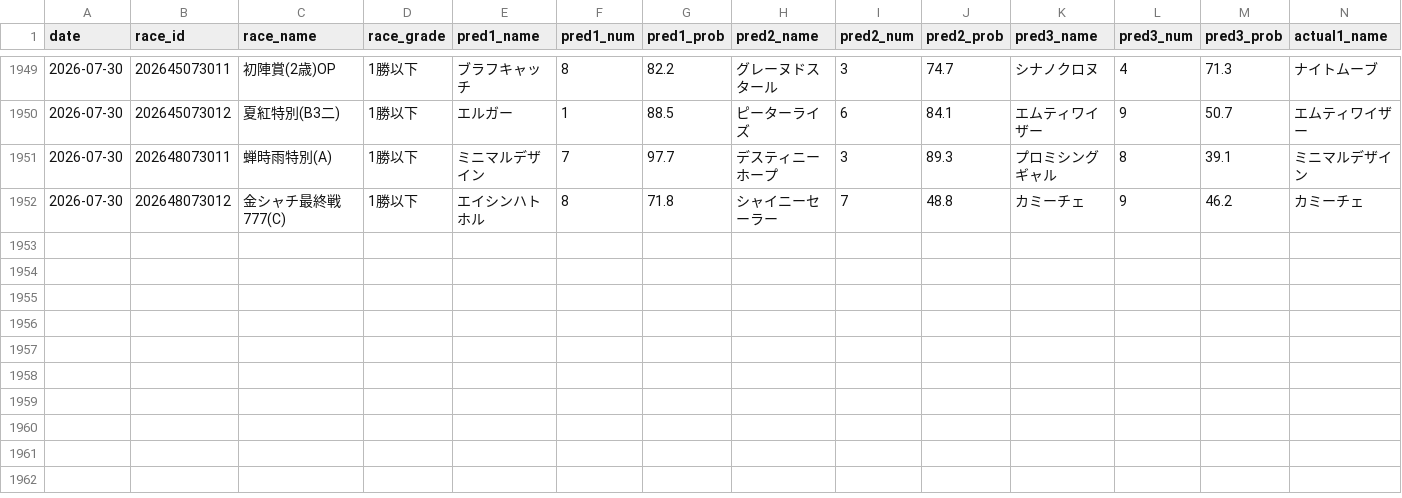
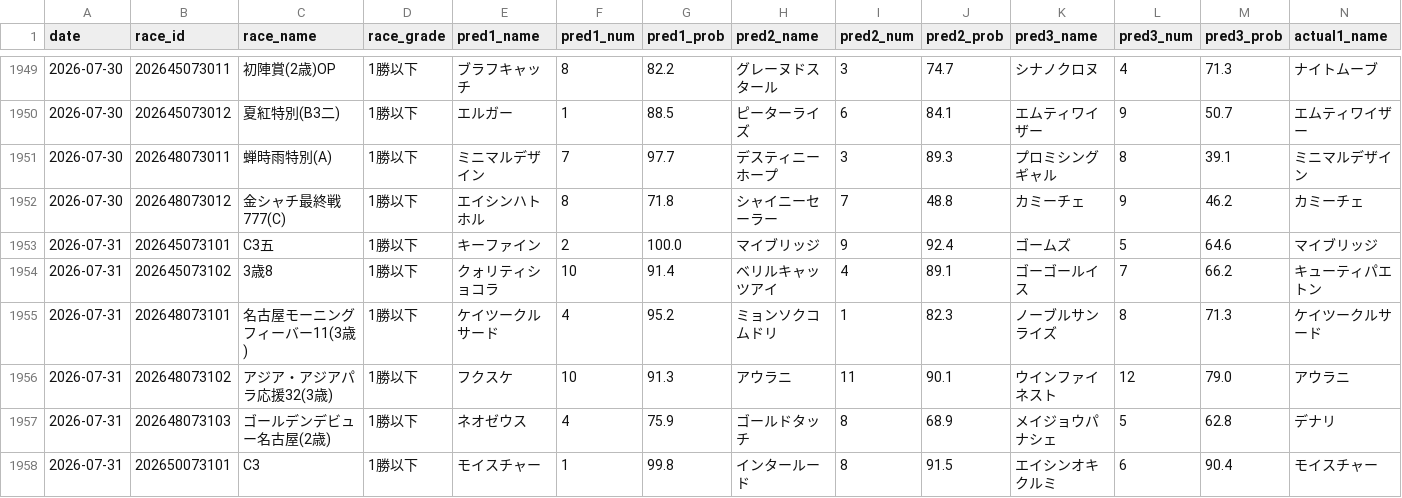
Before and after one commit to yssohrrs206038s-oss/keiba-nar, a CSV file: keiba_predictor/data/results_history.csv, drawn as a sheet; only a part is shown, gaps mark what is left out; rows hold the shown columns only; the diff names each change by its address in the sheet, - before the commit and + after, or states it on an @@ line.

```diff
--- a/keiba_predictor/data/results_history.csv
+++ b/keiba_predictor/data/results_history.csv
+row 1953: 2026-07-31 | 202645073101 | C3五 | 1勝以下 | キーファイン | 2 | 100.0 | マイブリッジ | 9 | 92.4 | ゴームズ | 5 | 64.6 | マイブリッジ
+row 1954: 2026-07-31 | 202645073102 | 3歳8 | 1勝以下 | クォリティショコラ | 10 | 91.4 | ベリルキャッツアイ | 4 | 89.1 | ゴーゴールイス | 7 | 66.2 | キューティパエトン
+row 1955: 2026-07-31 | 202648073101 | 名古屋モーニングフィーバー11(3歳) | 1勝以下 | ケイツークルサード | 4 | 95.2 | ミョンソクコムドリ | 1 | 82.3 | ノーブルサンライズ | 8 | 71.3 | ケイツークルサード
+row 1956: 2026-07-31 | 202648073102 | アジア・アジアパラ応援32(3歳) | 1勝以下 | フクスケ | 10 | 91.3 | アウラニ | 11 | 90.1 | ウインファイネスト | 12 | 79.0 | アウラニ
+row 1957: 2026-07-31 | 202648073103 | ゴールデンデビュー名古屋(2歳) | 1勝以下 | ネオゼウス | 4 | 75.9 | ゴールドタッチ | 8 | 68.9 | メイジョウパナシェ | 5 | 62.8 | デナリ
+row 1958: 2026-07-31 | 202650073101 | C3 | 1勝以下 | モイスチャー | 1 | 99.8 | インタールード | 8 | 91.5 | エイシンオキクルミ | 6 | 90.4 | モイスチャー
```
